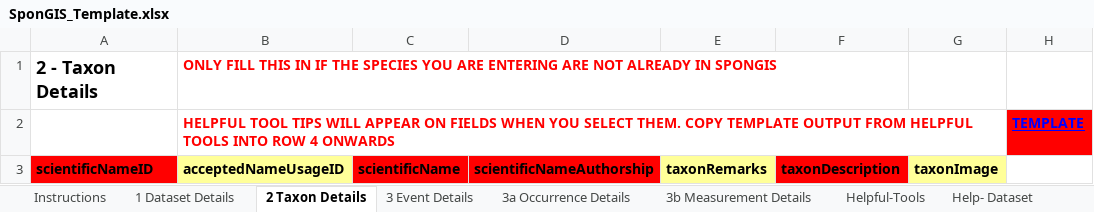
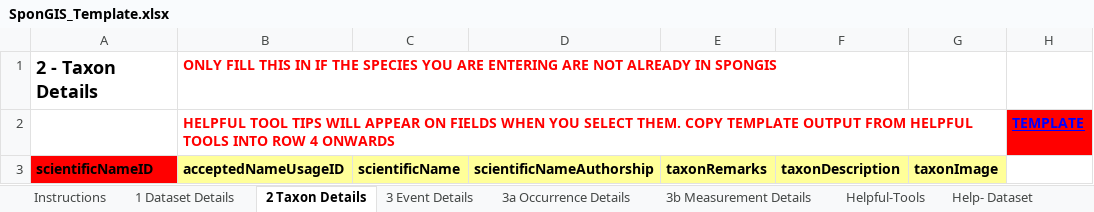
Before and after one commit to marecotec/SponGIS, an Excel workbook: SponGIS_Template/SponGIS_Template.xlsx, sheet 2 Taxon Details, drawn as a sheet; values as stored, in another font and other column widths than the file's, no borders; the diff names each change by its address in the sheet, - before the commit and + after, or states it on an @@ line.

```diff
--- a/SponGIS_Template/SponGIS_Template.xlsx (sheet 2 Taxon Details)
+++ b/SponGIS_Template/SponGIS_Template.xlsx (sheet 2 Taxon Details)
-C3:D3 fill: #FF0000
+C3:D3 fill: #FFFF99
-F3 fill: #FF0000
+F3 fill: #FFFF99
```
Also changed, not shown: sheet 1 Dataset Details, sheet Helpful-Tools, sheet 3a Occurrence Details, sheet Help- ExtendedOccurrence, sheet Instructions, 3 other files.
